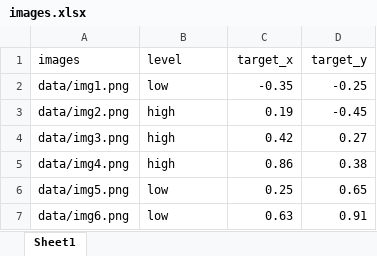
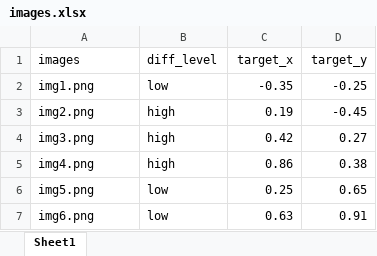
Before and after one commit to andreu-oliver/titta-eeg-demo-experiment, an Excel workbook: images.xlsx, sheet Sheet1, drawn as a sheet; values as stored, in another font and other column widths than the file's, no borders; the diff names each change by its address in the sheet, - before the commit and + after, or states it on an @@ line.

Commit message:
Tested. Reverted to images on root.

```diff
--- a/images.xlsx (sheet Sheet1)
+++ b/images.xlsx (sheet Sheet1)
-B1: level
+B1: diff_level
-A2 (images): data/img1.png
+A2 (images): img1.png
-A3 (images): data/img2.png
+A3 (images): img2.png
-A4 (images): data/img3.png
+A4 (images): img3.png
-A5 (images): data/img4.png
+A5 (images): img4.png
-A6 (images): data/img5.png
+A6 (images): img5.png
-A7 (images): data/img6.png
+A7 (images): img6.png
```
Also changed, not shown: 11 other files.
